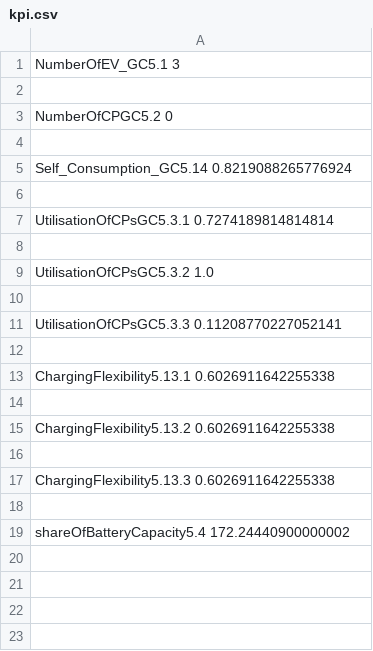
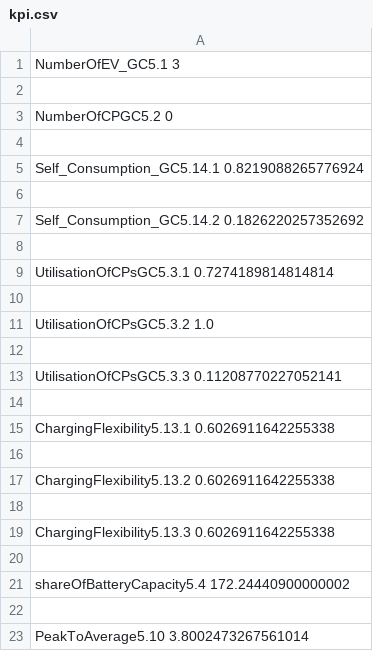
Before and after one commit to DarioBranco94/postproc, a CSV file: SImulations/08_16_21_11_booking/output/checks/kpi.csv, drawn as a sheet.

```diff
--- a/SImulations/08_16_21_11_booking/output/checks/kpi.csv
+++ b/SImulations/08_16_21_11_booking/output/checks/kpi.csv
@@ -4,3 +4,5 @@ NumberOfCPGC5.2 0
 
-Self_Consumption_GC5.14 0.8219088265776924
+Self_Consumption_GC5.14.1 0.8219088265776924
+
+Self_Consumption_GC5.14.2 0.1826220257352692
 
@@ -19 +21,3 @@ ChargingFlexibility5.13.3 0.6026911642255338
 shareOfBatteryCapacity5.4 172.24440900000002
+
+PeakToAverage5.10 3.8002473267561014
```
Also changed, not shown: SImulations/08_16_21_11_nominal/output/checks/kpi.csv, 8 other files.
